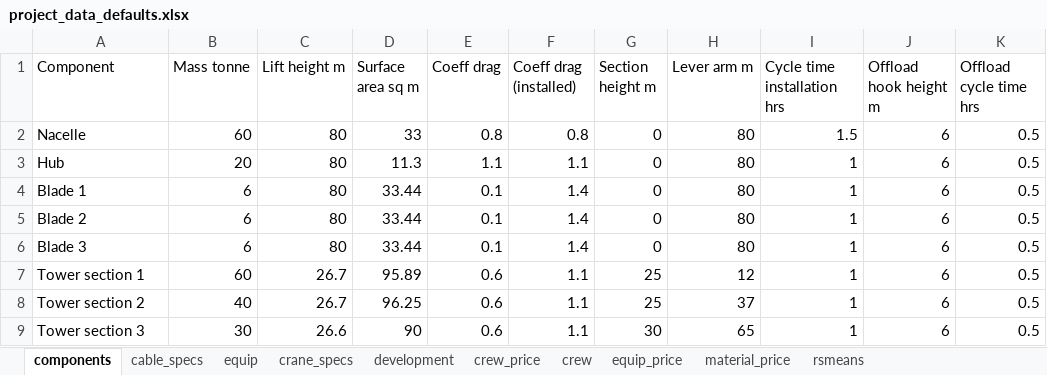
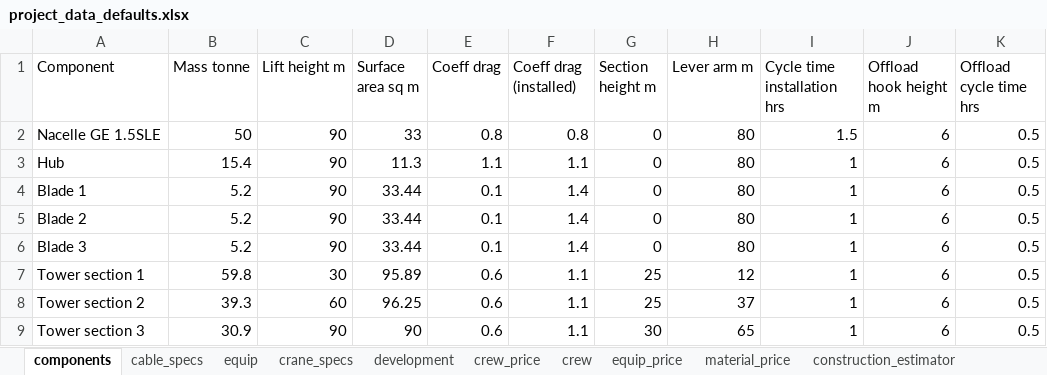
Before and after one commit to NREL/HybridBOSSE, an Excel workbook: SolarBOSSE/project_data/project_data_defaults.xlsx, sheet components, drawn as a sheet; only a part is shown; values as stored, in another font and other column widths than the file's, no borders; the diff names each change by its address in the sheet, - before the commit and + after, or states it on an @@ line.

Commit message:
Add excelio operations to SolarBOSSE

```diff
--- a/SolarBOSSE/project_data/project_data_defaults.xlsx (sheet components)
+++ b/SolarBOSSE/project_data/project_data_defaults.xlsx (sheet components)
-sheet tab: rsmeans
+sheet tab: construction_estimator
-A2 (Component): Nacelle
+A2 (Component): Nacelle GE 1.5SLE
-B2 (Mass tonne): 60
+B2 (Mass tonne): 50
-C2:C6 (Lift height m): 80
+C2:C6 (Lift height m): 90
-B3 (Mass tonne): 20
+B3 (Mass tonne): 15.4
-B4:B6 (Mass tonne): 6
+B4:B6 (Mass tonne): 5.2
-B7 (Mass tonne): 60
+B7 (Mass tonne): 59.8
-C7 (Lift height m): 26.7
+C7 (Lift height m): 30
-B8 (Mass tonne): 40
+B8 (Mass tonne): 39.3
-C8 (Lift height m): 26.7
+C8 (Lift height m): 60
-B9 (Mass tonne): 30
+B9 (Mass tonne): 30.9
-C9 (Lift height m): 26.6
+C9 (Lift height m): 90
```
Also changed, not shown: 13 other files.
